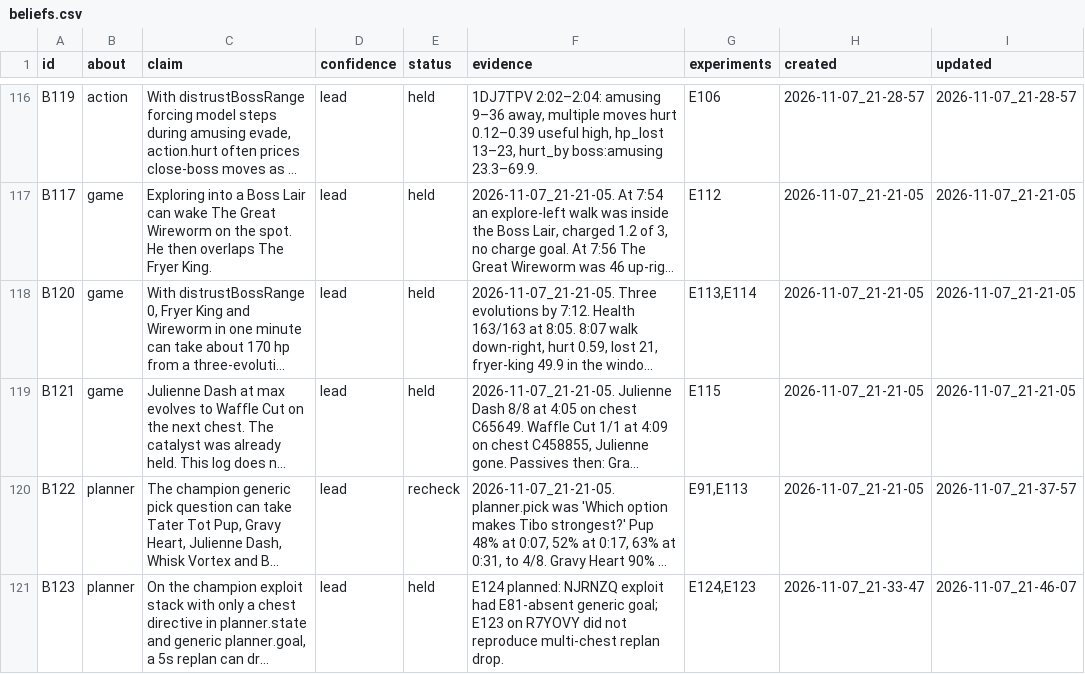
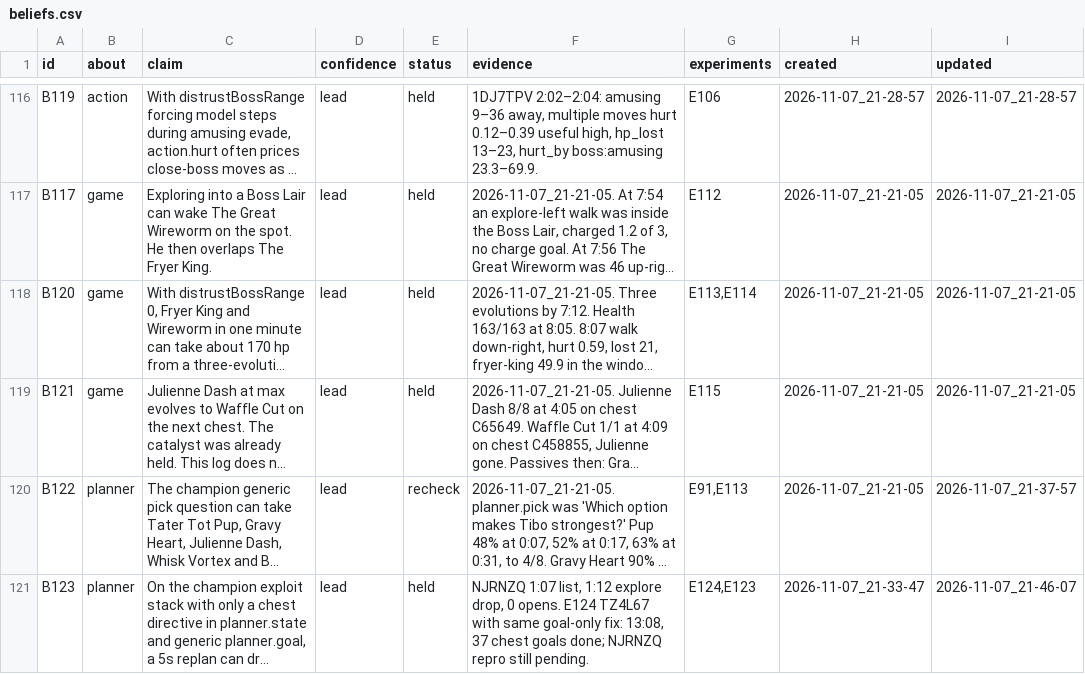
Before and after one commit to smirea/tibobit, a CSV file: gameplay/beliefs.csv, drawn as a sheet; only a part is shown, gaps mark what is left out; long unchanged cells end in …; the diff covers the shown part only; the diff names each change by its address in the sheet, - before the commit and + after, or states it on an @@ line.

Commit message:
docs(gameplay): cursor reviews the 2026-11-07 21:46 run, lived 13:08, testing E124
E124 ran on seed TZ4L67 with only the E81 `planner.goal` chest-yes / gems-no / explore-no lines added to the champion exploit stack. The bot played the test: first chest listed **1:32**, **9** opens by **2:30**, **37** chest goals done (3 dropped), first evolution **1:51**, and the run lived **13:08** (level 47). That refutes the NJRNZQ-class failure mode (listed **1:07**, open scored ~80%, replan to explore at **1:12**, **0** opens, died **4:11**) on this chest-friendly seed—not a replay of NJRNZQ itself, but the policy under test clearly held. Late death is the familiar evolved-board ice-imp wall (**495.5** of **875**), not chest starvation.

Co-Authored-By: stefan <steven.mirea@gmail.com>

```diff
--- a/gameplay/beliefs.csv
+++ b/gameplay/beliefs.csv
-F121 (evidence): E124 planned: NJRNZQ exploit had E81-absent generic goal; E123 on R7YOVY did not reproduce multi-chest replan drop.
+F121 (evidence): NJRNZQ 1:07 list, 1:12 explore drop, 0 opens. E124 TZ4L67 with same goal-only fix: 13:08, 37 chest goals done; NJRNZQ repro still pending.
```
Also changed, not shown: 1 added row and 7 edited cells elsewhere in this file, gameplay/experiments.csv, 1 other file.
